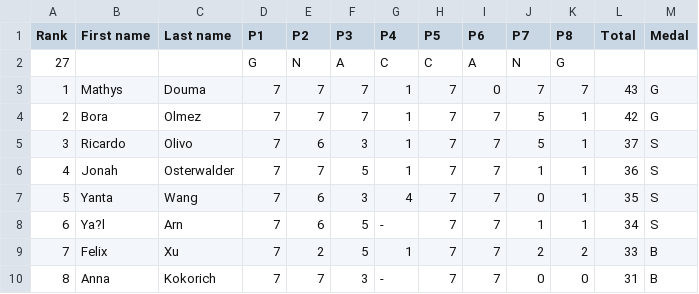
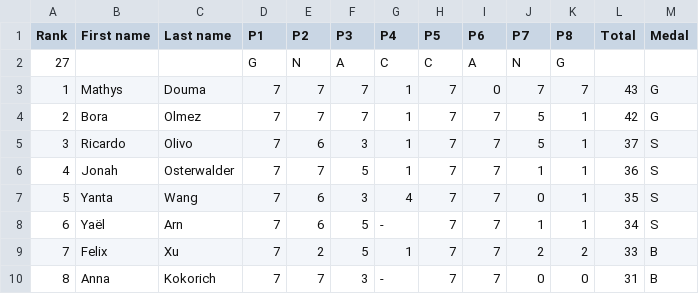
Before and after one commit to imosuisse/imosuisse.github.io, a CSV file: _data/Final Round/2022.csv, drawn as a sheet; only a part is shown.

Commit message:
Add/Update _data/Final Round/2022.csv

```diff
--- a/_data/Final Round/2022.csv
+++ b/_data/Final Round/2022.csv
@@ -7,3 +7,3 @@
 "5","Yanta","Wang","7","6","3","4","7","7","0","1","35","S"
-"6","Ya?l","Arn","7","6","5","-","7","7","1","1","34","S"
+"6","Yaël","Arn","7","6","5","-","7","7","1","1","34","S"
 "7","Felix","Xu","7","2","5","1","7","7","2","2","33","B"
```
